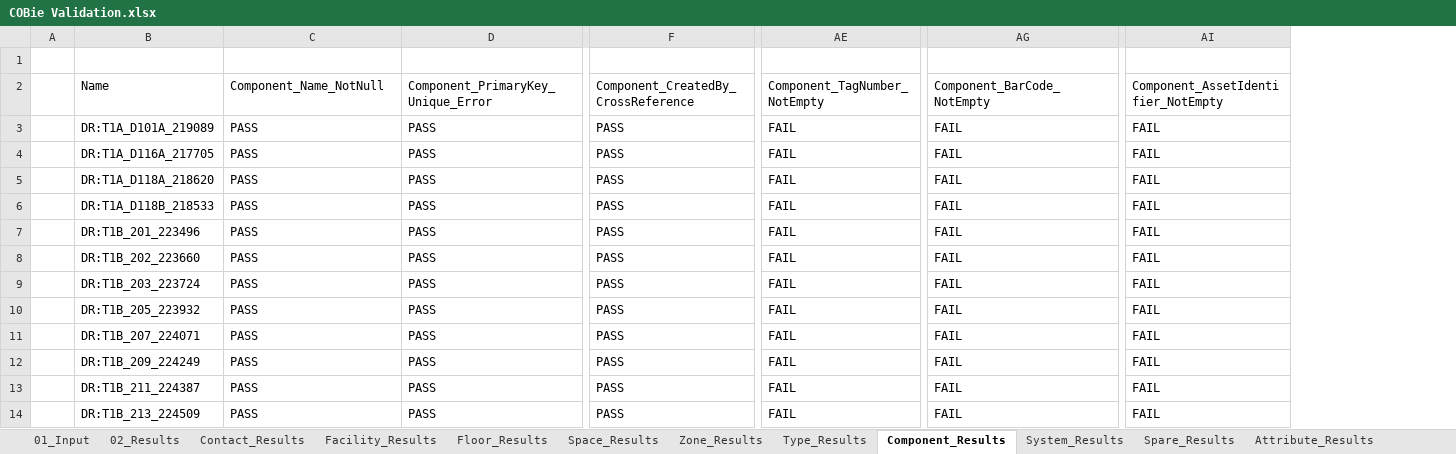
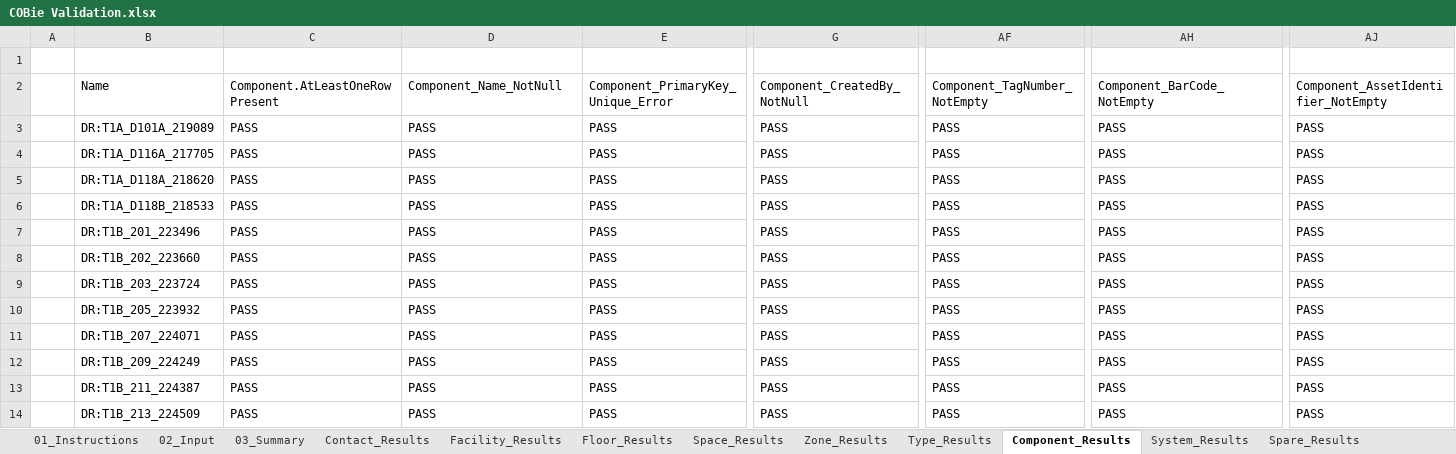
Before and after one commit to bsmithuk/ExcelCOBieQC, an Excel workbook: COBie Validation.xlsx, sheet Component_Results, drawn as a sheet; only a part is shown, gaps mark what is left out; values as stored, in another font and other column widths than the file's, no borders; table styles not drawn; removed rows and columns are numbered as before the commit, all else as after; the diff covers the shown part only; the diff names each change by its address in the sheet, - before the commit and + after, or states it on an @@ line.

```diff
--- a/COBie Validation.xlsx (sheet Component_Results)
+++ b/COBie Validation.xlsx (sheet Component_Results)
-sheet tab: 01_Input
+sheet tab: 02_Input
-sheet tab: 02_Results
+sheet tab: 03_Summary
+sheet tab: 01_Instructions
+column E, rows 2-14: Component_PrimaryKey_Unique_Error | PASS | PASS | PASS | PASS | PASS | PASS | PASS | PASS | PASS | PASS | PASS | PASS
-column AE, rows 2-14: Component_TagNumber_NotEmpty | FAIL | FAIL | FAIL | FAIL | FAIL | FAIL | FAIL | FAIL | FAIL | FAIL | FAIL | FAIL
+column AF, rows 2-14: Component_TagNumber_NotEmpty | PASS | PASS | PASS | PASS | PASS | PASS | PASS | PASS | PASS | PASS | PASS | PASS
-column AG, rows 2-14: Component_BarCode_NotEmpty | FAIL | FAIL | FAIL | FAIL | FAIL | FAIL | FAIL | FAIL | FAIL | FAIL | FAIL | FAIL
+column AH, rows 2-14: Component_BarCode_NotEmpty | PASS | PASS | PASS | PASS | PASS | PASS | PASS | PASS | PASS | PASS | PASS | PASS
-column AI, rows 2-14: Component_AssetIdentifier_NotEmpty | FAIL | FAIL | FAIL | FAIL | FAIL | FAIL | FAIL | FAIL | FAIL | FAIL | FAIL | FAIL
+column AJ, rows 2-14: Component_AssetIdentifier_NotEmpty | PASS | PASS | PASS | PASS | PASS | PASS | PASS | PASS | PASS | PASS | PASS | PASS
-C2: Component_Name_NotNull
+C2: Component.AtLeastOneRowPresent
-D2: Component_PrimaryKey_Unique_Error
+D2: Component_Name_NotNull
-G2: Component_CreatedBy_CrossReference
+G2: Component_CreatedBy_NotNull
```
Also changed, not shown: 2 edited cells elsewhere in this sheet, sheet Attribute_Results, sheet B_Rules, sheet Zone_Results, sheet Space_Results, sheet 02_Input, sheet Type_Results, 8 more sheets.
